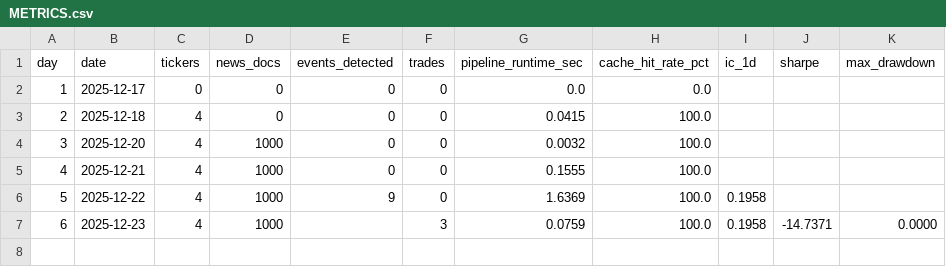
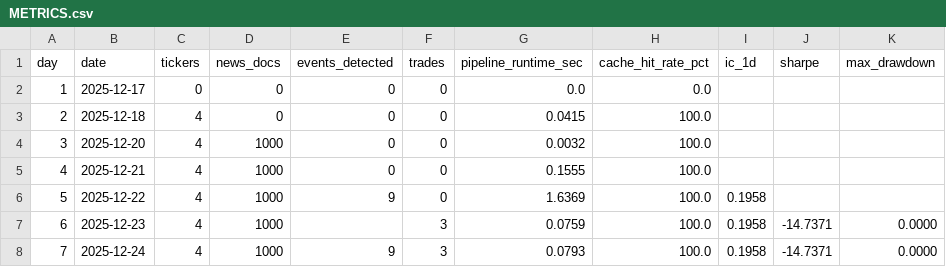
Before and after one commit to musawir14/market-sentiment-signal, a CSV file: METRICS.csv, drawn as a sheet; the diff names each change by its address in the sheet, - before the commit and + after, or states it on an @@ line.

Commit message:
Day 7: log robustness metrics

```diff
--- a/METRICS.csv
+++ b/METRICS.csv
+row 8: 7 | 2025-12-24 | 4 | 1000 | 9 | 3 | 0.0793 | 100.0 | 0.1958 | -14.7371 | 0.0000
```
Also changed, not shown: 1 other file.
